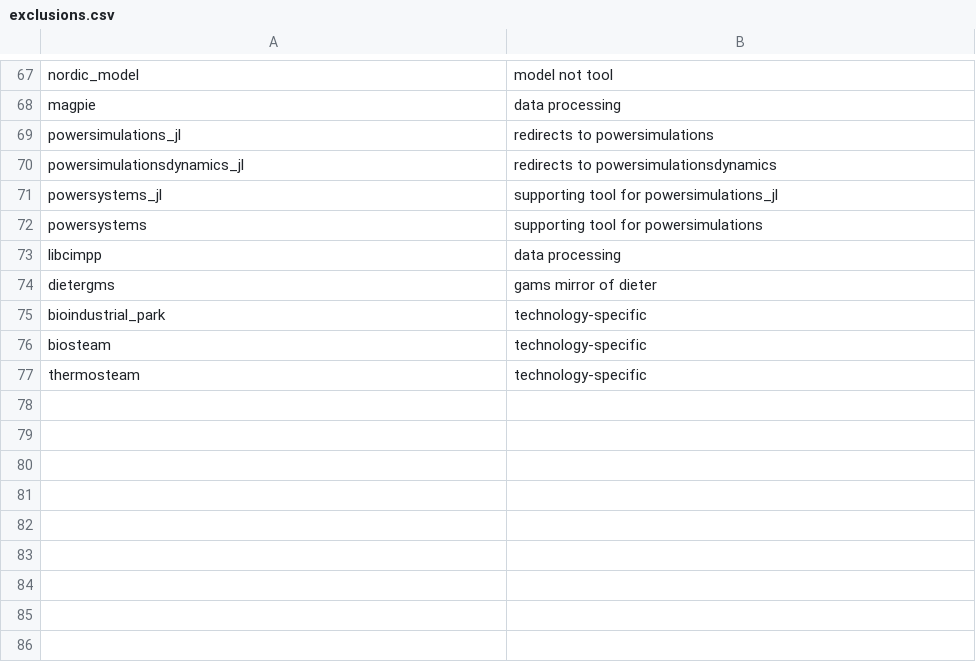
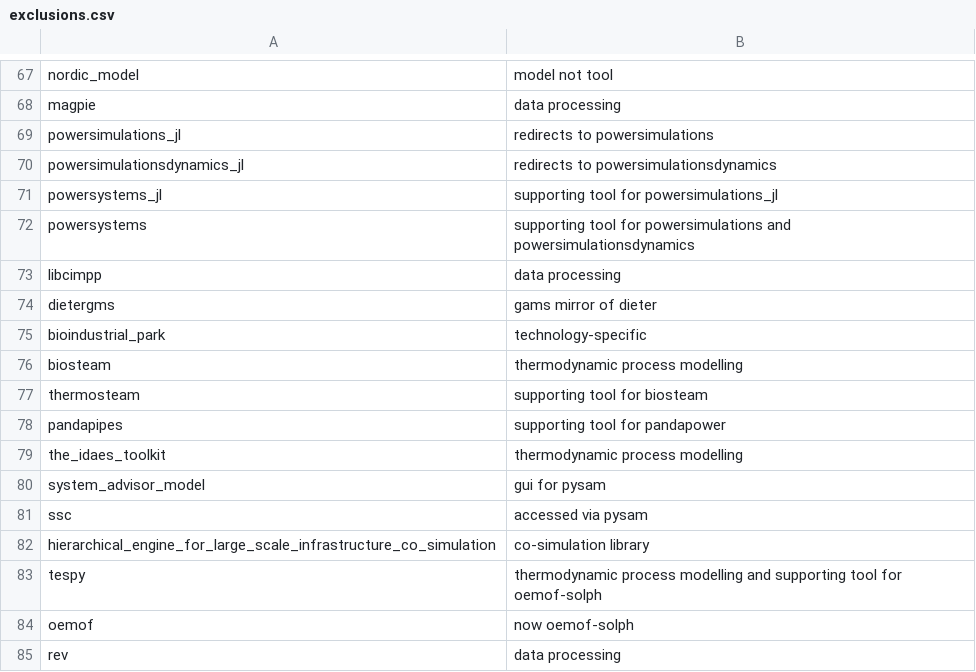
Before and after one commit to open-energy-transition/openmod-tracker, a CSV file: inventory/exclusions.csv, drawn as a sheet; only a part is shown, gaps mark what is left out.

Commit message:
Add manual categorisation; update exclusions; add bitbucket; add top tool checker

```diff
--- a/inventory/exclusions.csv
+++ b/inventory/exclusions.csv
@@ -71,3 +71,3 @@ powersimulationsdynamics_jl,"redirects to powersimulationsdynamics"
 powersystems_jl,"supporting tool for powersimulations_jl"
-powersystems,"supporting tool for powersimulations"
+powersystems,"supporting tool for powersimulations and powersimulationsdynamics"
 libcimpp,"data processing"
@@ -75,3 +75,11 @@ dietergms,"gams mirror of dieter"
 bioindustrial_park,"technology-specific"
-biosteam,"technology-specific"
-thermosteam,"technology-specific"
+biosteam,"thermodynamic process modelling"
+thermosteam,"supporting tool for biosteam"
+pandapipes,"supporting tool for pandapower"
+the_idaes_toolkit,"thermodynamic process modelling"
+system_advisor_model,"gui for pysam"
+ssc,"accessed via pysam"
+hierarchical_engine_for_large_scale_infrastructure_co_simulation,"co-simulation library"
+tespy,"thermodynamic process modelling and supporting tool for oemof-solph"
+oemof,"now oemof-solph"
+rev,"data processing"
```
Also changed, not shown: inventory/output/filtered.csv, inventory/output/stats.csv, 11 other files.
